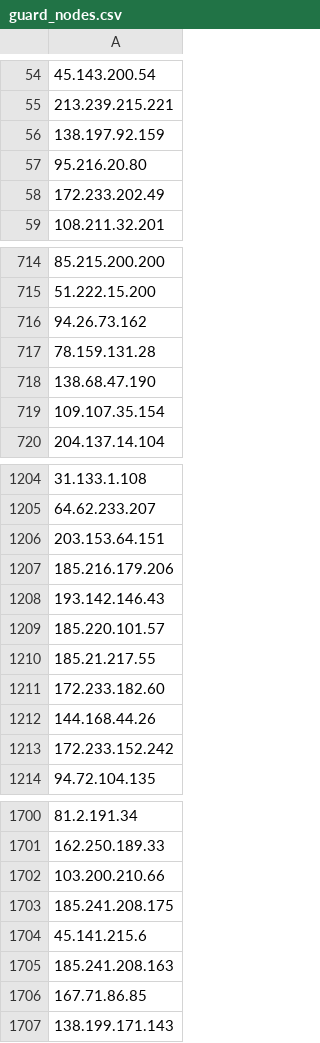
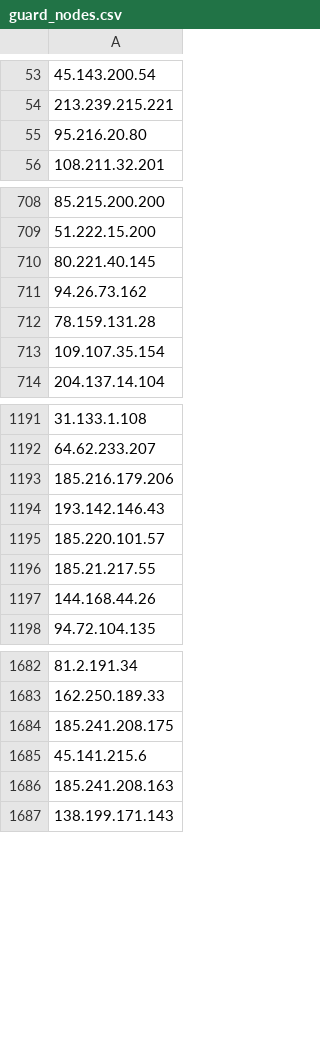
Before and after one commit to jjewitt/TOR_List, a CSV file: lists/guard_nodes.csv, drawn as a sheet; only a part is shown, gaps mark what is left out; removed rows and columns are numbered as before the commit, all else as after; the diff covers the shown part only; the diff names each change by its address in the sheet, - before the commit and + after, or states it on an @@ line.

```diff
--- a/lists/guard_nodes.csv
+++ b/lists/guard_nodes.csv
-row 56: 138.197.92.159
-row 58: 172.233.202.49
-A710: 94.26.73.162
+A710: 80.221.40.145
-A711: 138.68.47.190
+A711: 94.26.73.162
-row 717: 78.159.131.28
+row 712: 78.159.131.28
-row 1206: 203.153.64.151
-row 1211: 172.233.182.60
-row 1213: 172.233.152.242
-A1684: 103.200.210.66
+A1684: 185.241.208.175
-row 1703: 185.241.208.175
-row 1706: 167.71.86.85
```
Also changed, not shown: 36 added rows, 69 removed rows and 3 edited cells elsewhere in this file, lists/exit_nodes.csv, lists/recent_nodes.csv, 1 other file.
